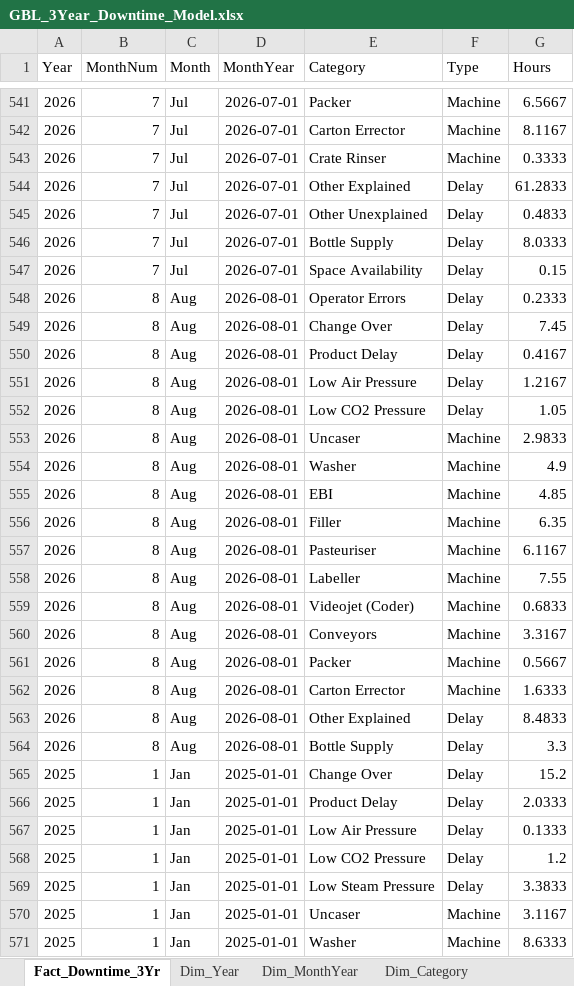
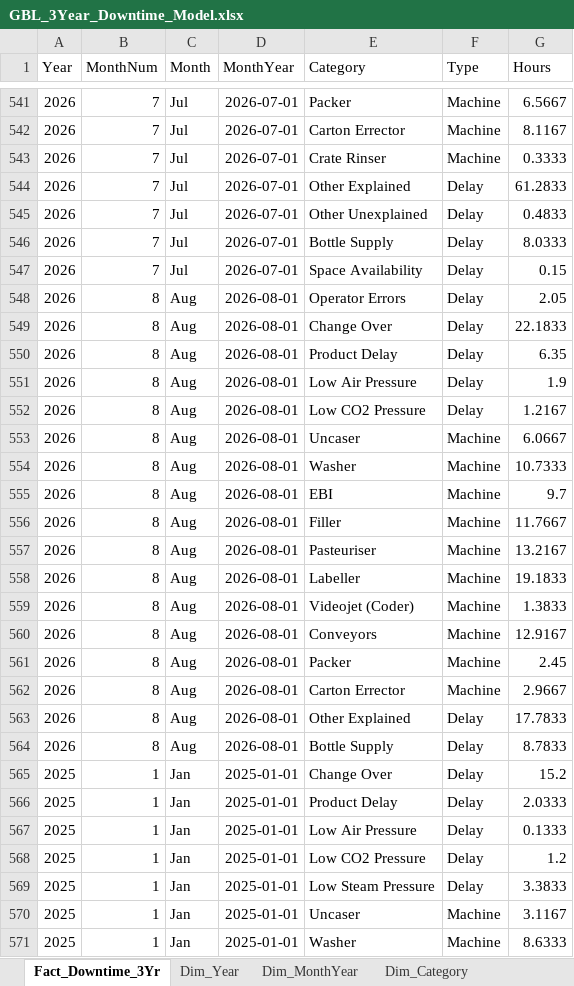
Before and after one commit to cbggrenada/opsdashboard, an Excel workbook: data/raw/GBL_3Year_Downtime_Model.xlsx, sheet Fact_Downtime_3Yr, drawn as a sheet; only a part is shown, gaps mark what is left out; values as stored, in another font and other column widths than the file's, no borders; the diff covers the shown part only; the diff names each change by its address in the sheet, - before the commit and + after, or states it on an @@ line.

```diff
--- a/data/raw/GBL_3Year_Downtime_Model.xlsx (sheet Fact_Downtime_3Yr)
+++ b/data/raw/GBL_3Year_Downtime_Model.xlsx (sheet Fact_Downtime_3Yr)
-G548 (Hours): 0.2333
+G548 (Hours): 2.05
-G549 (Hours): 7.45
+G549 (Hours): 22.1833
-G550 (Hours): 0.4167
+G550 (Hours): 6.35
-G551 (Hours): 1.2167
+G551 (Hours): 1.9
-G552 (Hours): 1.05
+G552 (Hours): 1.2167
-G553 (Hours): 2.9833
+G553 (Hours): 6.0667
-G554 (Hours): 4.9
+G554 (Hours): 10.7333
-G555 (Hours): 4.85
+G555 (Hours): 9.7
-G556 (Hours): 6.35
+G556 (Hours): 11.7667
-G557 (Hours): 6.1167
+G557 (Hours): 13.2167
-G558 (Hours): 7.55
+G558 (Hours): 19.1833
-G559 (Hours): 0.6833
+G559 (Hours): 1.3833
-G560 (Hours): 3.3167
+G560 (Hours): 12.9167
-G561 (Hours): 0.5667
+G561 (Hours): 2.45
-G562 (Hours): 1.6333
+G562 (Hours): 2.9667
-G563 (Hours): 8.4833
+G563 (Hours): 17.7833
-G564 (Hours): 3.3
+G564 (Hours): 8.7833
```
Also changed, not shown: 44 edited cells elsewhere in this sheet, sheet Dim_Year, data/raw/CBG_Brewing_Loss_3Yr.xlsx, data/raw/CBG_Packaging_Loss_3Yr.xlsx, 1 other file.
